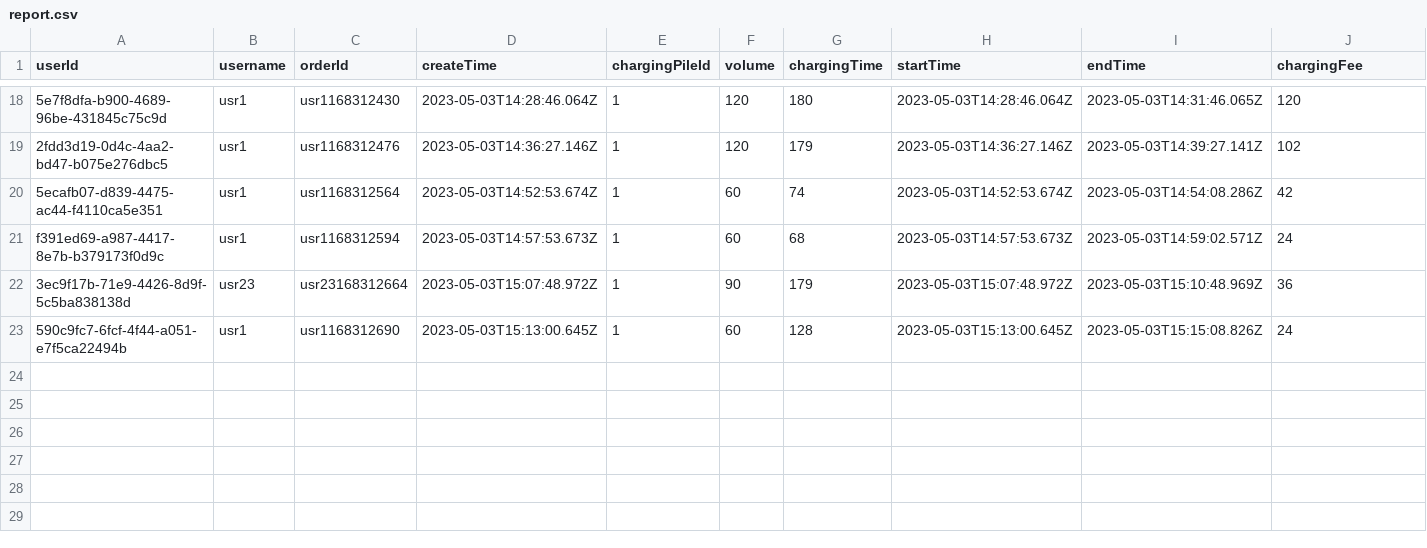
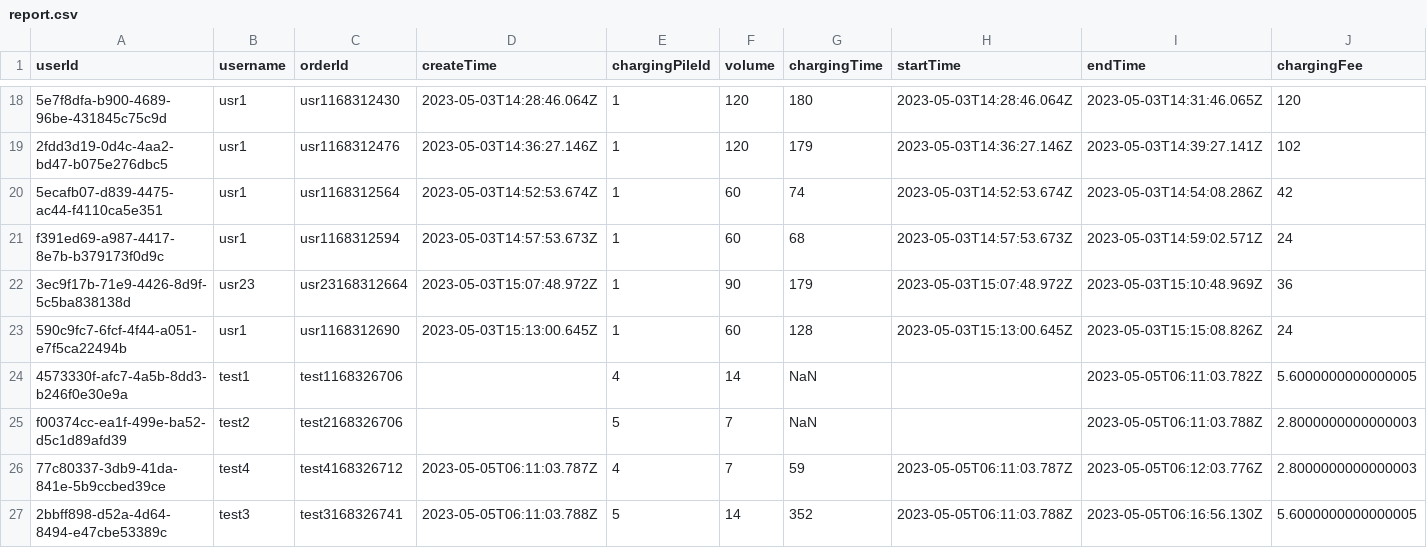
Before and after one commit to xvin-zr/bupt_charger, a CSV file: bupt_charger_back/json/report.csv, drawn as a sheet; only a part is shown, gaps mark what is left out; rows hold the shown columns only; the diff names each change by its address in the sheet, - before the commit and + after, or states it on an @@ line.

```diff
--- a/bupt_charger_back/json/report.csv
+++ b/bupt_charger_back/json/report.csv
+row 24: 4573330f-afc7-4a5b-8dd3-b246f0e30e9a | test1 | test1168326706 |  | 4 | 14 | NaN |  | 2023-05-05T06:11:03.782Z | 5.6000000000000005
+row 25: f00374cc-ea1f-499e-ba52-d5c1d89afd39 | test2 | test2168326706 |  | 5 | 7 | NaN |  | 2023-05-05T06:11:03.788Z | 2.8000000000000003
+row 26: 77c80337-3db9-41da-841e-5b9ccbed39ce | test4 | test4168326712 | 2023-05-05T06:11:03.787Z | 4 | 7 | 59 | 2023-05-05T06:11:03.787Z | 2023-05-05T06:12:03.776Z | 2.8000000000000003
+row 27: 2bbff898-d52a-4d64-8494-e47cbe53389c | test3 | test3168326741 | 2023-05-05T06:11:03.788Z | 5 | 14 | 352 | 2023-05-05T06:11:03.788Z | 2023-05-05T06:16:56.130Z | 5.6000000000000005
```
Also changed, not shown: 19 other files.
